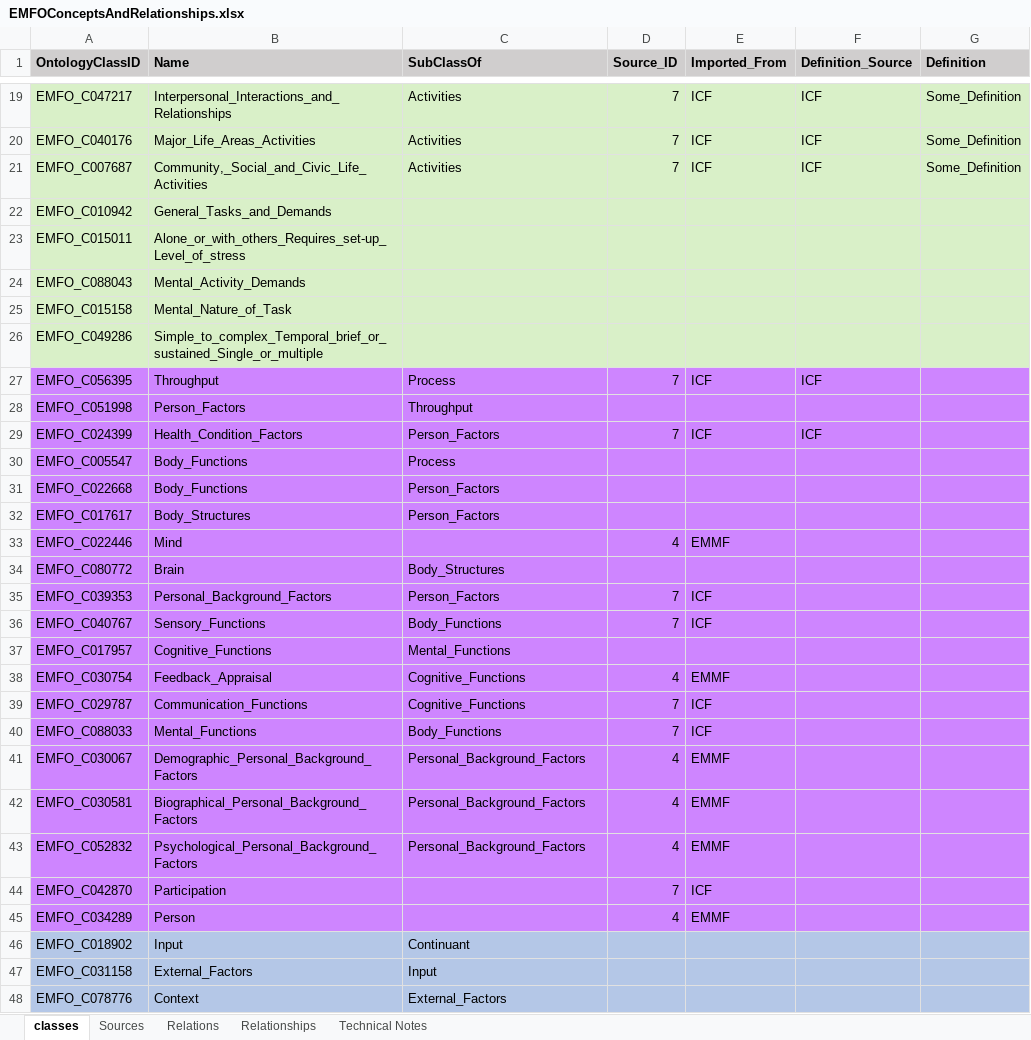
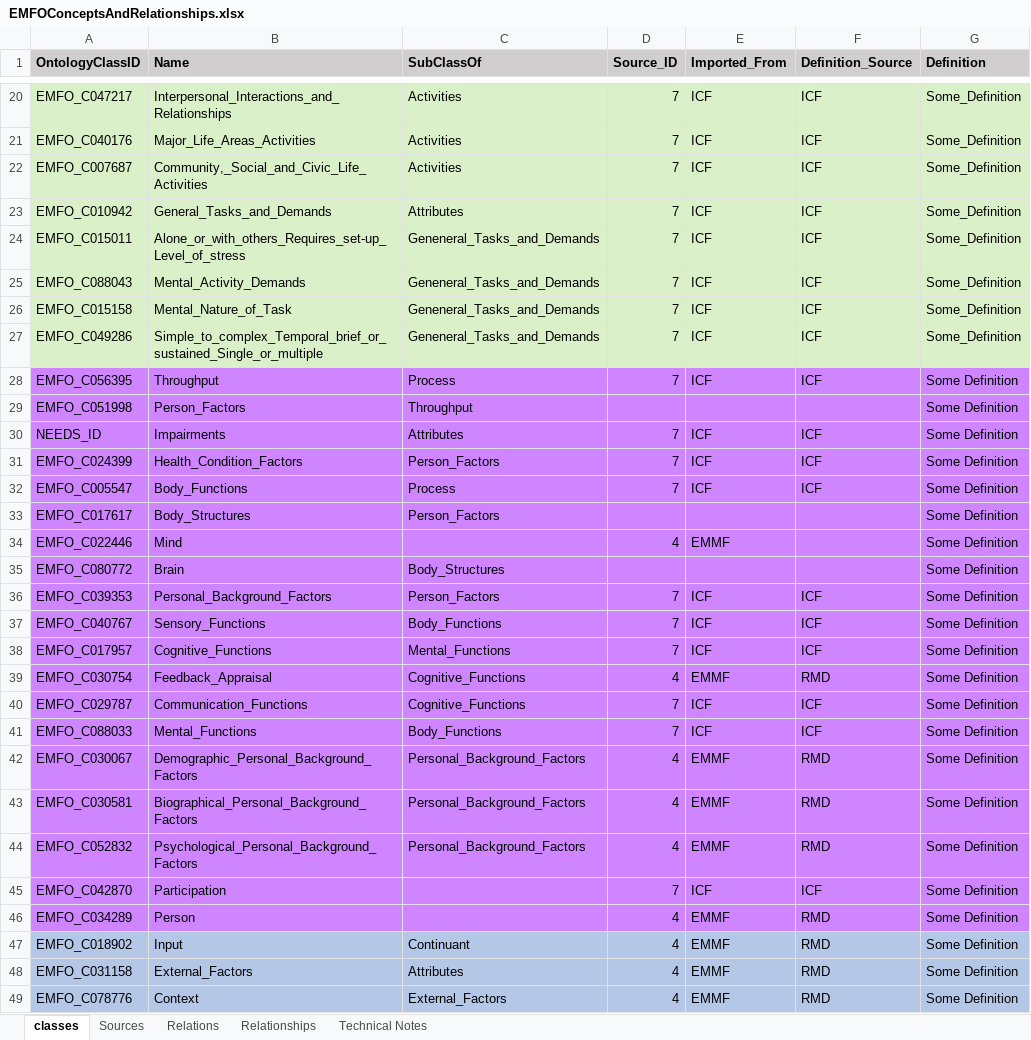
Before and after one commit to CC-RMD-EpiBio/EcologicalMentalFunctioningOntology, an Excel workbook: EMFOConceptsAndRelationships.xlsx, sheet classes, drawn as a sheet; only a part is shown, gaps mark what is left out; values as stored, in another font and other column widths than the file's, no borders; removed rows and columns are numbered as before the commit, all else as after; the diff covers the shown part only; the diff names each change by its address in the sheet, - before the commit and + after, or states it on an @@ line.

```diff
--- a/EMFOConceptsAndRelationships.xlsx (sheet classes)
+++ b/EMFOConceptsAndRelationships.xlsx (sheet classes)
-C23 (SubClassOf): (empty)
+C23 (SubClassOf): Attributes
-D23:D27 (Source_ID): (empty)
+D23:D27 (Source_ID): 7
-E23:E27 (Imported_From): (empty)
+E23:E27 (Imported_From): ICF
-F23:F27 (Definition_Source): (empty)
+F23:F27 (Definition_Source): ICF
-G23:G27 (Definition): (empty)
+G23:G27 (Definition): Some_Definition
-C24:C27 (SubClassOf): (empty)
+C24:C27 (SubClassOf): Geneneral_Tasks_and_Demands
-G28:G29 (Definition): (empty)
+G28:G29 (Definition): Some Definition
+row 30: NEEDS_ID | Impairments | Attributes | 7 | ICF | ICF | Some Definition
-G31:G32 (Definition): (empty)
+G31:G32 (Definition): Some Definition
-D32 (Source_ID): (empty)
+D32 (Source_ID): 7
-E32 (Imported_From): (empty)
+E32 (Imported_From): ICF
-F32 (Definition_Source): (empty)
+F32 (Definition_Source): ICF
-row 31: EMFO_C022668 | Body_Functions | Person_Factors
-G33:G49 (Definition): (empty)
+G33:G49 (Definition): Some Definition
-F36:F38 (Definition_Source): (empty)
+F36:F38 (Definition_Source): ICF
-D38 (Source_ID): (empty)
+D38 (Source_ID): 7
-E38 (Imported_From): (empty)
+E38 (Imported_From): ICF
-F39 (Definition_Source): (empty)
+F39 (Definition_Source): RMD
-F40:F41 (Definition_Source): (empty)
+F40:F41 (Definition_Source): ICF
-F42:F44 (Definition_Source): (empty)
+F42:F44 (Definition_Source): RMD
-F45 (Definition_Source): (empty)
+F45 (Definition_Source): ICF
-F46:F49 (Definition_Source): (empty)
+F46:F49 (Definition_Source): RMD
-D47:D49 (Source_ID): (empty)
+D47:D49 (Source_ID): 4
-E47:E49 (Imported_From): (empty)
+E47:E49 (Imported_From): EMMF
-C48 (SubClassOf): Input
+C48 (SubClassOf): Attributes
```
Also changed, not shown: 1 added row and 77 edited cells elsewhere in this sheet, sheet Relationships, sheet Relations, 3 other files.
